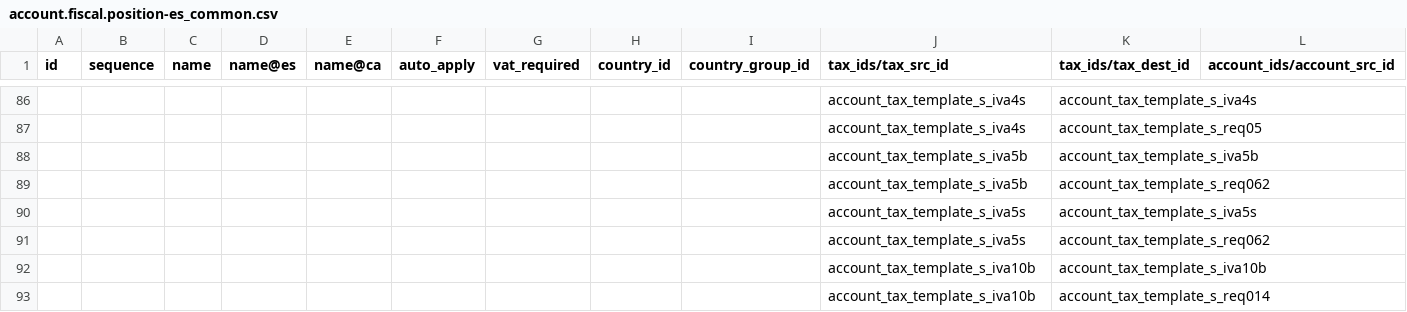
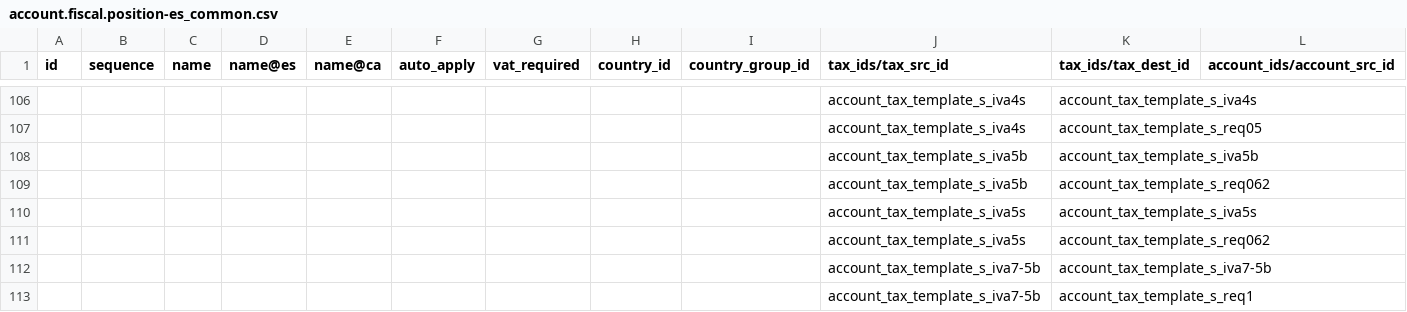
Before and after one commit to adhoc-cicd/odoo-odoo, a CSV file: addons/l10n_es/data/template/account.fiscal.position-es_common.csv, drawn as a sheet; only a part is shown, gaps mark what is left out; the shorter side is filled out with more unchanged rows; rows hold the shown columns only; the diff covers the shown part only; the diff names each change by its address in the sheet, - before the commit and + after, or states it on an @@ line.

```diff
--- a/addons/l10n_es/data/template/account.fiscal.position-es_common.csv
+++ b/addons/l10n_es/data/template/account.fiscal.position-es_common.csv
+row 112:  |  |  |  |  |  |  |  |  | account_tax_template_s_iva7-5b | account_tax_template_s_iva7-5b
+row 113:  |  |  |  |  |  |  |  |  | account_tax_template_s_iva7-5b | account_tax_template_s_req1
```
Also changed, not shown: 30 added rows elsewhere in this file, addons/l10n_es/data/template/account.tax.group-es_common.csv, 2 other files.
